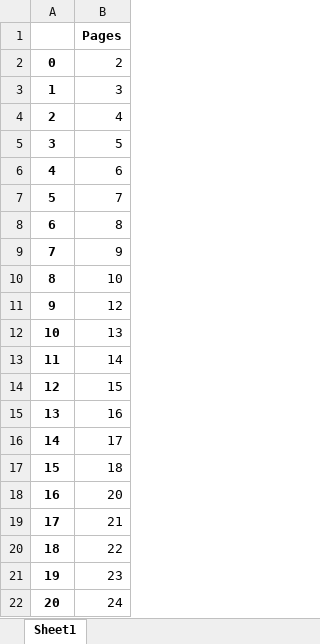
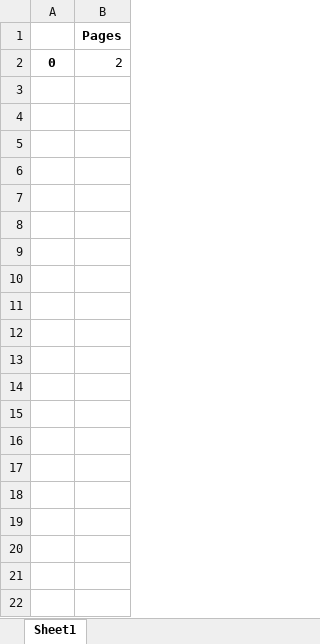
Before and after one commit to AscendingToApex/Data-Science-Projects, an Excel workbook: Data-Driven-Draw/Data-Collection/Elk/Output-Data/Pages-with-Issues/2020-Pages-With-Issues.xlsx, sheet Sheet1, drawn as a sheet; only a part is shown; values as stored, in another font and other column widths than the file's, no borders; the diff covers the shown part only; the diff names each change by its address in the sheet, - before the commit and + after, or states it on an @@ line.

```diff
--- a/Data-Driven-Draw/Data-Collection/Elk/Output-Data/Pages-with-Issues/2020-Pages-With-Issues.xlsx (sheet Sheet1)
+++ b/Data-Driven-Draw/Data-Collection/Elk/Output-Data/Pages-with-Issues/2020-Pages-With-Issues.xlsx (sheet Sheet1)
-row 3: 1 | 3
-row 4: 2 | 4
-row 5: 3 | 5
-row 6: 4 | 6
-row 7: 5 | 7
-row 8: 6 | 8
-row 9: 7 | 9
-row 10: 8 | 10
-row 11: 9 | 12
-row 12: 10 | 13
-row 13: 11 | 14
-row 14: 12 | 15
-row 15: 13 | 16
-row 16: 14 | 17
-row 17: 15 | 18
-row 18: 16 | 20
-row 19: 17 | 21
-row 20: 18 | 22
-row 21: 19 | 23
-row 22: 20 | 24
```
Also changed, not shown: 879 removed rows elsewhere in this sheet, Data-Driven-Draw/Data-Collection/Elk/Output-Data/Applicant-Data/2022-All-Applicant-Preference-Points.xlsx, Data-Driven-Draw/Data-Collection/Elk/Output-Data/Draw-Data/2015-All-Draw-Preference-Points.xlsx, 12 other files.
